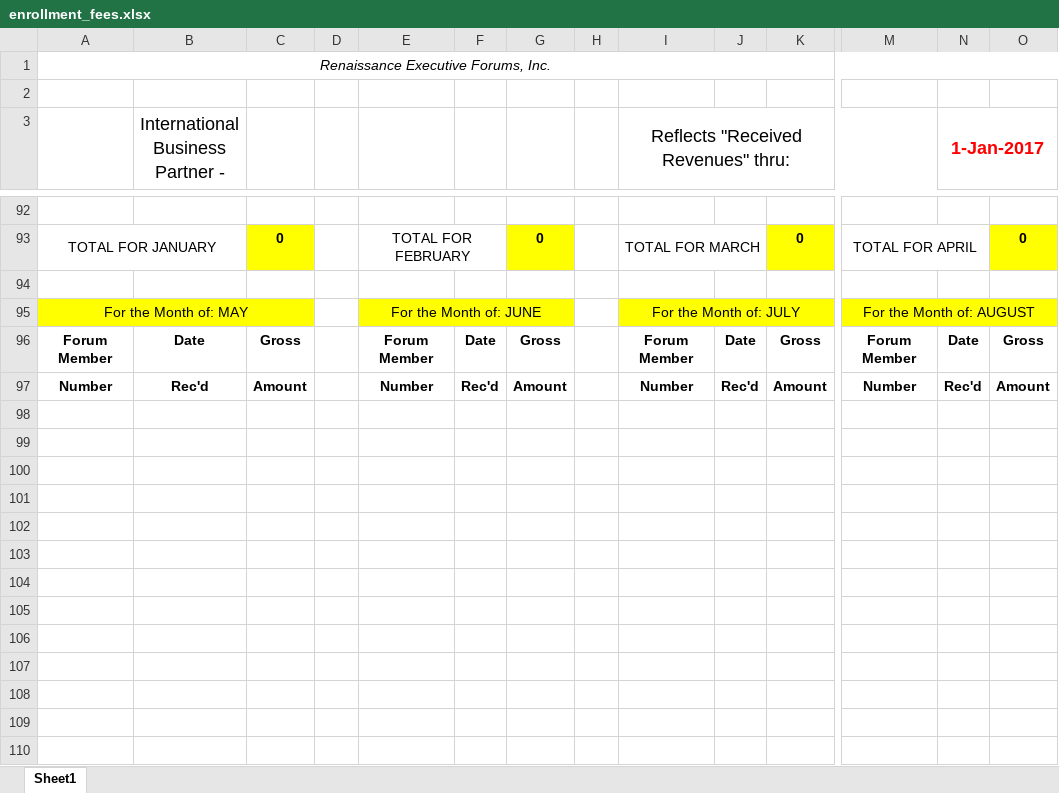
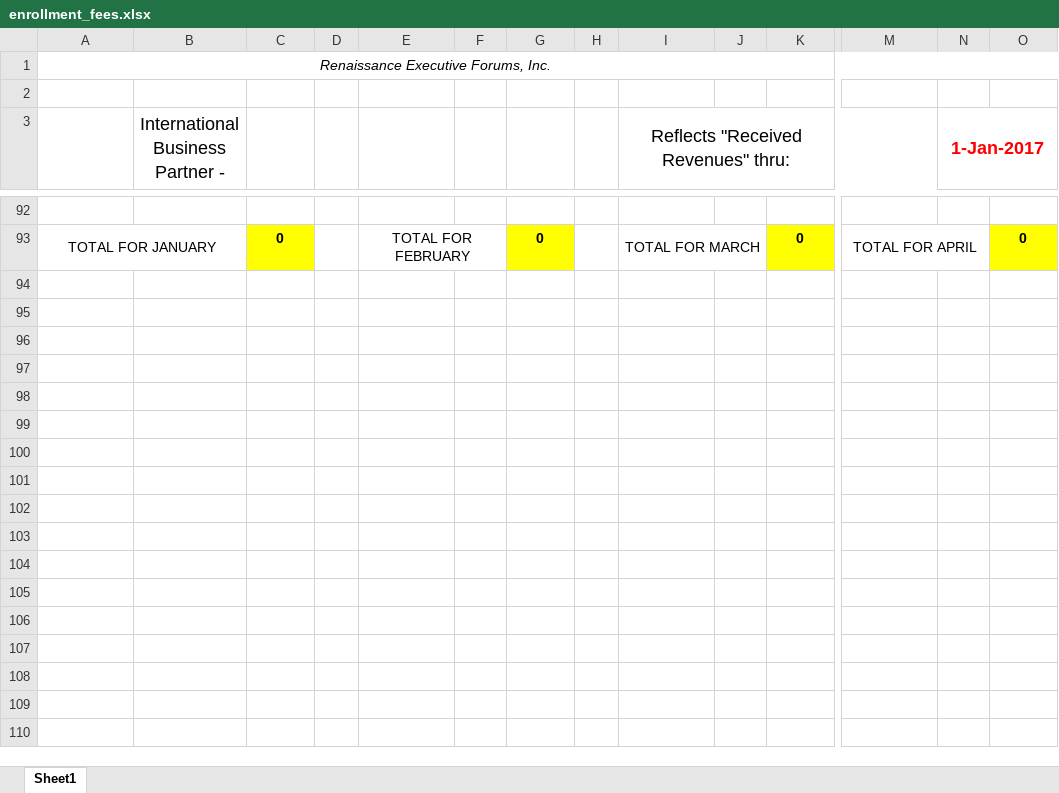
Before and after one commit to jandieg/efadmin, an Excel workbook: public_html/admin/excels_templates/enrollment_fees.xlsx, sheet Sheet1, drawn as a sheet; only a part is shown, gaps mark what is left out; values as stored, in another font and other column widths than the file's, no borders; rows hold the shown columns only; the diff covers the shown part only; the diff names each change by its address in the sheet, - before the commit and + after, or states it on an @@ line.

```diff
--- a/public_html/admin/excels_templates/enrollment_fees.xlsx (sheet Sheet1)
+++ b/public_html/admin/excels_templates/enrollment_fees.xlsx (sheet Sheet1)
-row 94: (empty)
-row 95: For the Month of: MAY |  |  |  | For the Month of: JUNE |  |  |  | For the Month of: JULY |  |  | For the Month of: AUGUST
-row 96: Forum Member | Date | Gross |  | Forum Member | Date | Gross |  | Forum Member | Date | Gross | Forum Member | Date | Gross
-row 97: Number | Rec'd | Amount |  | Number | Rec'd | Amount |  | Number | Rec'd | Amount | Number | Rec'd | Amount
-row 98: (empty)
-row 99: (empty)
-row 100: (empty)
-row 101: (empty)
-row 102: (empty)
-row 103: (empty)
-row 104: (empty)
-row 105: (empty)
-row 106: (empty)
-row 107: (empty)
-row 108: (empty)
-row 109: (empty)
-row 110: (empty)
```
Also changed, not shown: 25 removed rows elsewhere in this sheet, public_html/admin/excels_templates/dues.xlsx, public_html/admin/excels_templates/dues_template_2.xlsx.
